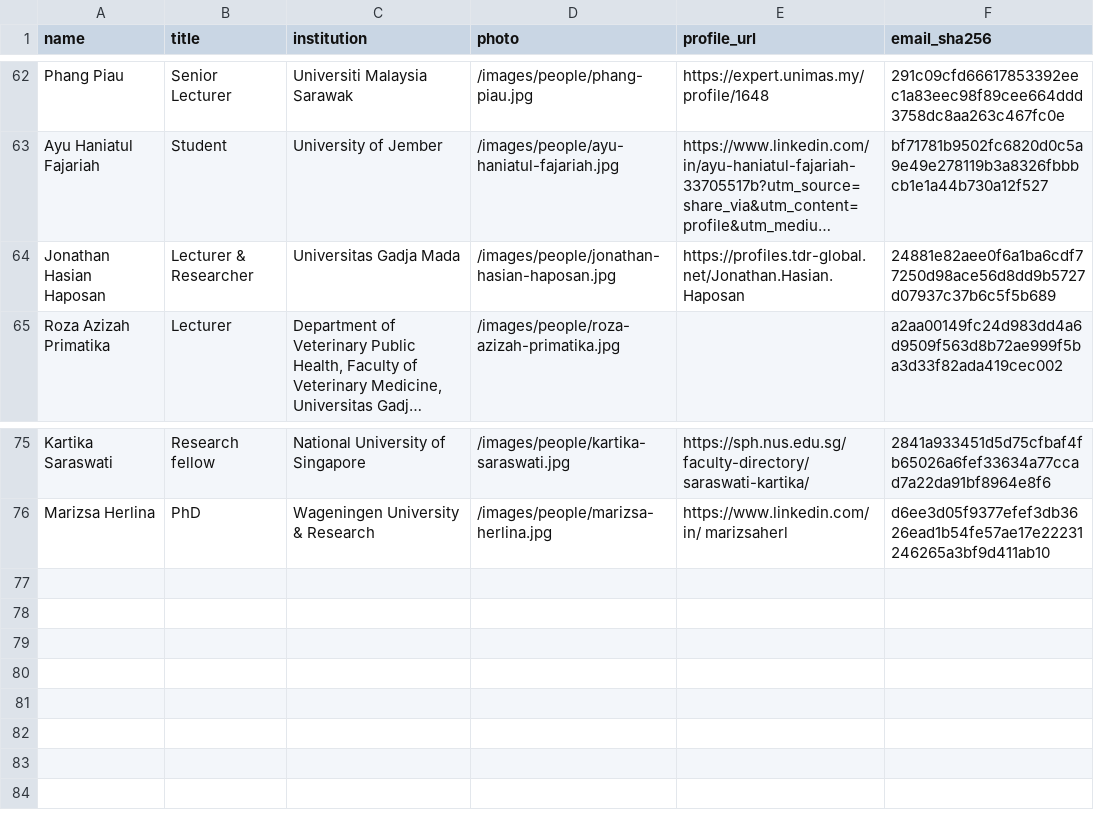
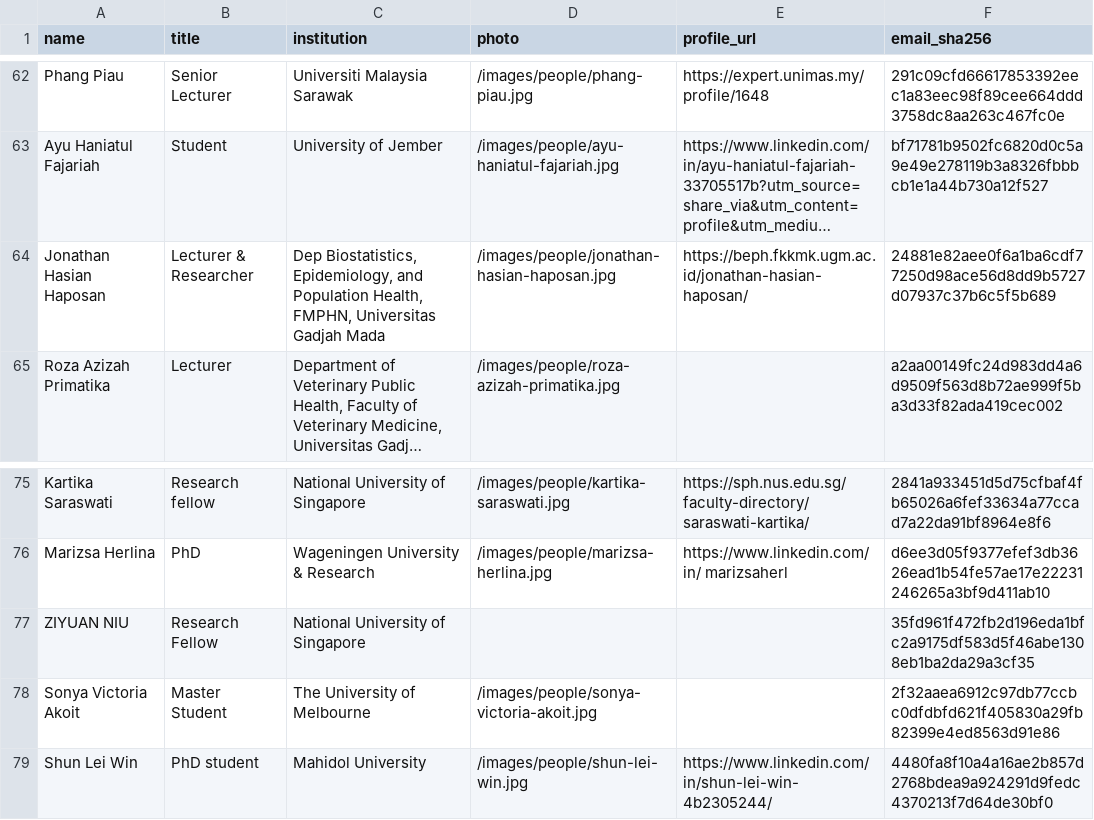
Before and after one commit to MIDSEA-Network/midsea-network, a CSV file: people/people.csv, drawn as a sheet; only a part is shown, gaps mark what is left out; long unchanged cells end in …; the diff names each change by its address in the sheet, - before the commit and + after, or states it on an @@ line.

```diff
--- a/people/people.csv
+++ b/people/people.csv
-C64 (institution): Universitas Gadja Mada
+C64 (institution): Dep Biostatistics, Epidemiology, and Population Health, FMPHN, Universitas Gadjah Mada
-E64 (profile_url): https://profiles.tdr-global.net/Jonathan.Hasian.Haposan
+E64 (profile_url): https://beph.fkkmk.ugm.ac.id/jonathan-hasian-haposan/
+row 77: ZIYUAN NIU | Research Fellow | National University of Singapore |  |  | 35fd961f472fb2d196eda1bfc2a9175df583d5f46abe1308eb1ba2da29a3cf35
+row 78: Sonya Victoria Akoit | Master Student | The University of Melbourne | /images/people/sonya-victoria-akoit.jpg |  | 2f32aaea6912c97db77ccbc0dfdbfd621f405830a29fb82399e4ed8563d91e86
+row 79: Shun Lei Win | PhD student | Mahidol University | /images/people/shun-lei-win.jpg | https://www.linkedin.com/in/shun-lei-win-4b2305244/ | 4480fa8f10a4a16ae2b857d2768bdea9a924291d9fedc4370213f7d64de30bf0
```
Also changed, not shown: 9 other files.
